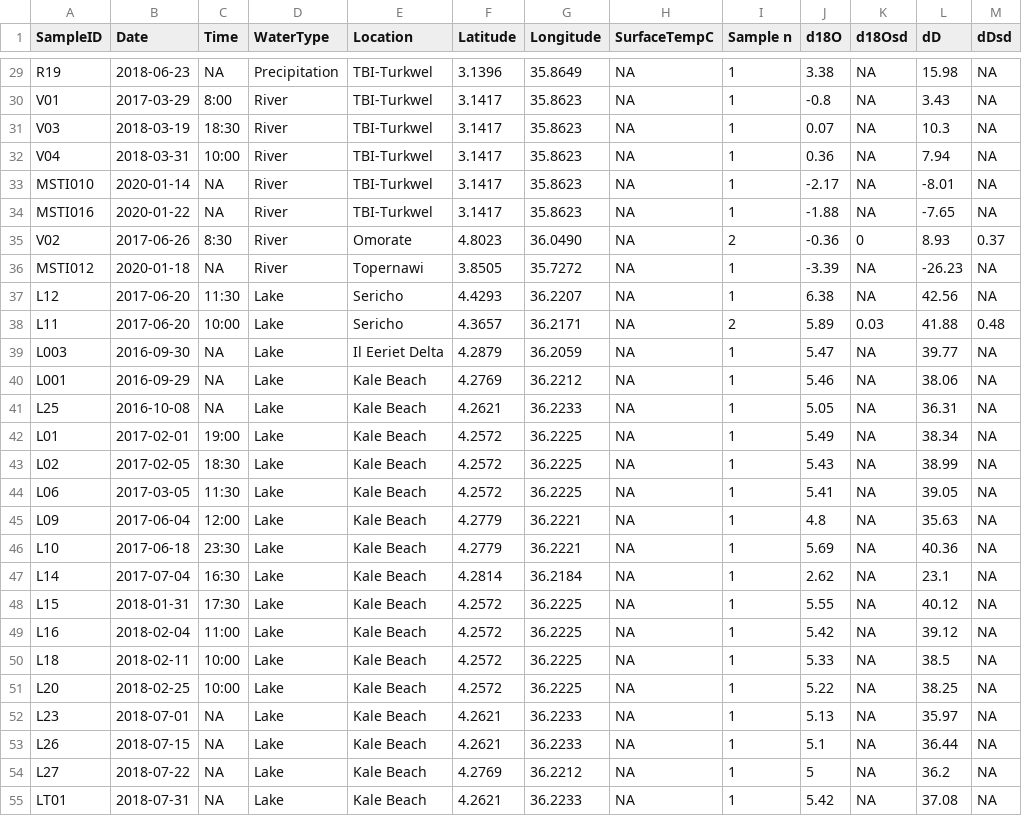
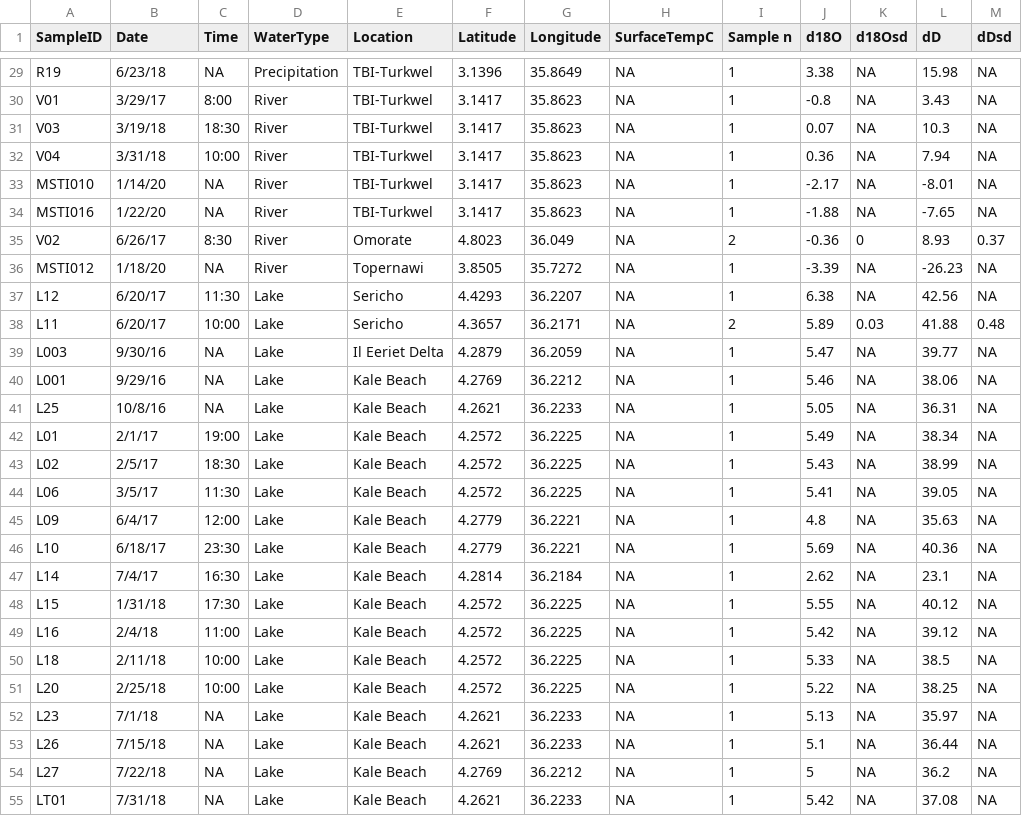
Before and after one commit to saslaw/Turkana-waters, a CSV file: data/2016-2021_waters.csv, drawn as a sheet; only a part is shown, gaps mark what is left out; the diff covers the shown part only; the diff names each change by its address in the sheet, - before the commit and + after, or states it on an @@ line.

```diff
--- a/data/2016-2021_waters.csv
+++ b/data/2016-2021_waters.csv
-B29 (Date): 2018-06-23
+B29 (Date): 6/23/18
-B30 (Date): 2017-03-29
+B30 (Date): 3/29/17
-B31 (Date): 2018-03-19
+B31 (Date): 3/19/18
-B32 (Date): 2018-03-31
+B32 (Date): 3/31/18
-B33 (Date): 2020-01-14
+B33 (Date): 1/14/20
-B34 (Date): 2020-01-22
+B34 (Date): 1/22/20
-B35 (Date): 2017-06-26
+B35 (Date): 6/26/17
-G35 (Longitude): 36.0490
+G35 (Longitude): 36.049
-B36 (Date): 2020-01-18
+B36 (Date): 1/18/20
-B37:B38 (Date): 2017-06-20
+B37:B38 (Date): 6/20/17
-B39 (Date): 2016-09-30
+B39 (Date): 9/30/16
-B40 (Date): 2016-09-29
+B40 (Date): 9/29/16
-B41 (Date): 2016-10-08
+B41 (Date): 10/8/16
-B42 (Date): 2017-02-01
+B42 (Date): 2/1/17
-B43 (Date): 2017-02-05
+B43 (Date): 2/5/17
-B44 (Date): 2017-03-05
+B44 (Date): 3/5/17
-B45 (Date): 2017-06-04
+B45 (Date): 6/4/17
-B46 (Date): 2017-06-18
+B46 (Date): 6/18/17
-B47 (Date): 2017-07-04
+B47 (Date): 7/4/17
-B48 (Date): 2018-01-31
+B48 (Date): 1/31/18
-B49 (Date): 2018-02-04
+B49 (Date): 2/4/18
-B50 (Date): 2018-02-11
+B50 (Date): 2/11/18
-B51 (Date): 2018-02-25
+B51 (Date): 2/25/18
-B52 (Date): 2018-07-01
+B52 (Date): 7/1/18
-B53 (Date): 2018-07-15
+B53 (Date): 7/15/18
-B54 (Date): 2018-07-22
+B54 (Date): 7/22/18
-B55 (Date): 2018-07-31
+B55 (Date): 7/31/18
```
Also changed, not shown: 133 edited cells elsewhere in this file, 4 other files.
